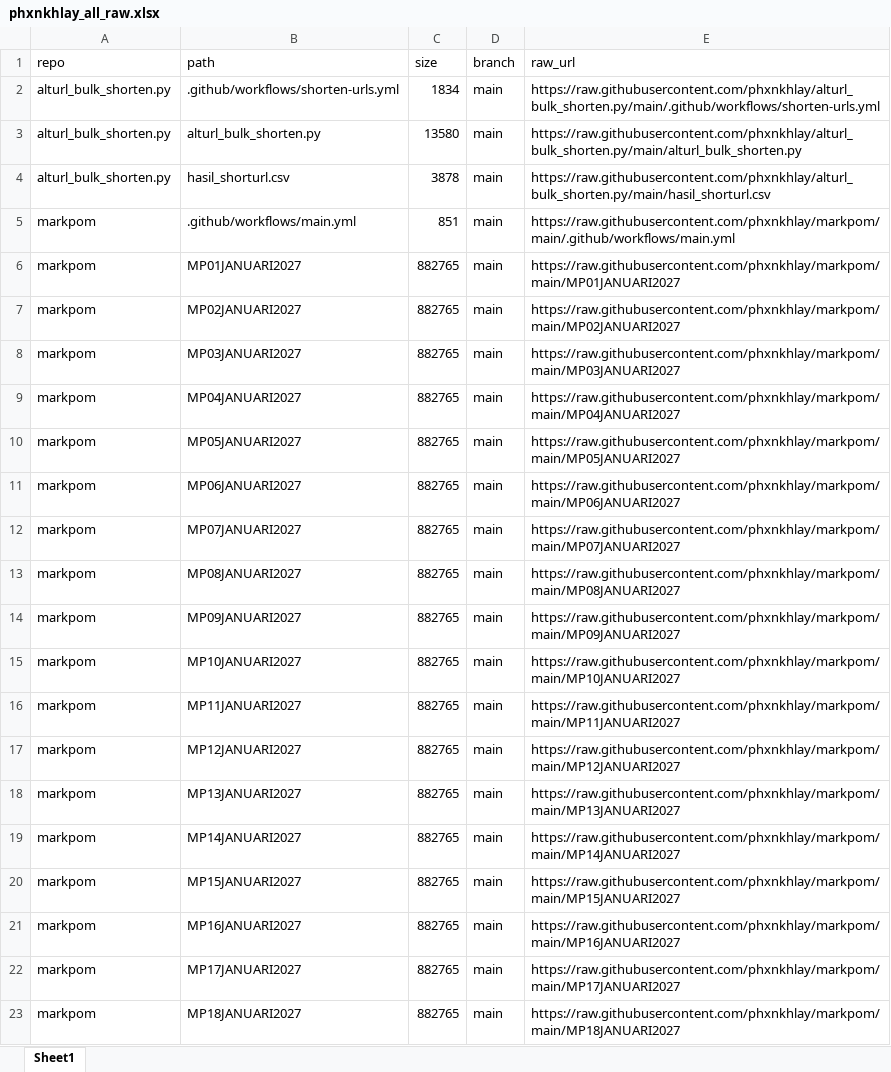
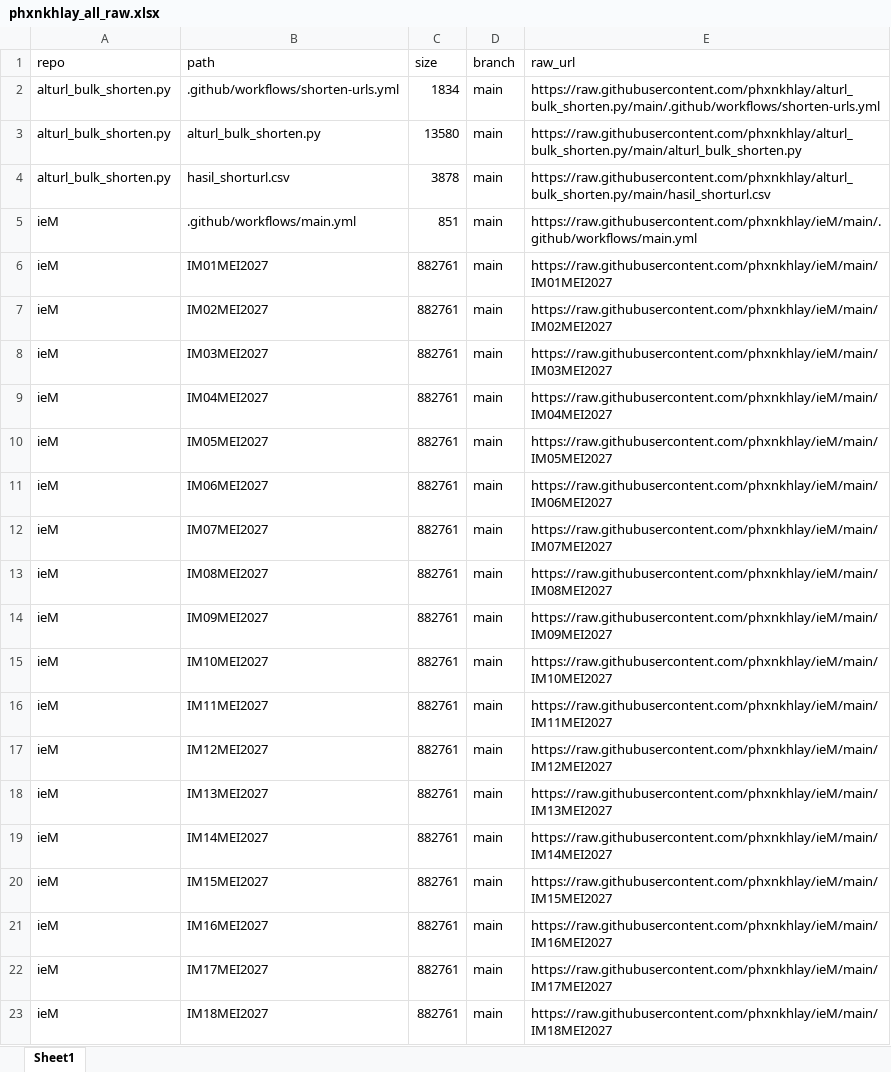
Before and after one commit to phxnkhlay/URL-GENERATOR, an Excel workbook: data/phxnkhlay_all_raw.xlsx, sheet Sheet1, drawn as a sheet; only a part is shown; the shorter side is filled out with more unchanged rows; values as stored, in another font and other column widths than the file's, no borders; the diff covers the shown part only; the diff names each change by its address in the sheet, - before the commit and + after, or states it on an @@ line.

```diff
--- a/data/phxnkhlay_all_raw.xlsx (sheet Sheet1)
+++ b/data/phxnkhlay_all_raw.xlsx (sheet Sheet1)
@@ row 231 moved to row 5: ieM @@
+row 6: ieM | IM01MEI2027 | 882761 | main | https://raw.githubusercontent.com/phxnkhlay/ieM/main/IM01MEI2027
+row 7: ieM | IM02MEI2027 | 882761 | main | https://raw.githubusercontent.com/phxnkhlay/ieM/main/IM02MEI2027
+row 8: ieM | IM03MEI2027 | 882761 | main | https://raw.githubusercontent.com/phxnkhlay/ieM/main/IM03MEI2027
+row 9: ieM | IM04MEI2027 | 882761 | main | https://raw.githubusercontent.com/phxnkhlay/ieM/main/IM04MEI2027
+row 10: ieM | IM05MEI2027 | 882761 | main | https://raw.githubusercontent.com/phxnkhlay/ieM/main/IM05MEI2027
+row 11: ieM | IM06MEI2027 | 882761 | main | https://raw.githubusercontent.com/phxnkhlay/ieM/main/IM06MEI2027
+row 12: ieM | IM07MEI2027 | 882761 | main | https://raw.githubusercontent.com/phxnkhlay/ieM/main/IM07MEI2027
+row 13: ieM | IM08MEI2027 | 882761 | main | https://raw.githubusercontent.com/phxnkhlay/ieM/main/IM08MEI2027
+row 14: ieM | IM09MEI2027 | 882761 | main | https://raw.githubusercontent.com/phxnkhlay/ieM/main/IM09MEI2027
+row 15: ieM | IM10MEI2027 | 882761 | main | https://raw.githubusercontent.com/phxnkhlay/ieM/main/IM10MEI2027
+row 16: ieM | IM11MEI2027 | 882761 | main | https://raw.githubusercontent.com/phxnkhlay/ieM/main/IM11MEI2027
+row 17: ieM | IM12MEI2027 | 882761 | main | https://raw.githubusercontent.com/phxnkhlay/ieM/main/IM12MEI2027
+row 18: ieM | IM13MEI2027 | 882761 | main | https://raw.githubusercontent.com/phxnkhlay/ieM/main/IM13MEI2027
+row 19: ieM | IM14MEI2027 | 882761 | main | https://raw.githubusercontent.com/phxnkhlay/ieM/main/IM14MEI2027
+row 20: ieM | IM15MEI2027 | 882761 | main | https://raw.githubusercontent.com/phxnkhlay/ieM/main/IM15MEI2027
+row 21: ieM | IM16MEI2027 | 882761 | main | https://raw.githubusercontent.com/phxnkhlay/ieM/main/IM16MEI2027
+row 22: ieM | IM17MEI2027 | 882761 | main | https://raw.githubusercontent.com/phxnkhlay/ieM/main/IM17MEI2027
+row 23: ieM | IM18MEI2027 | 882761 | main | https://raw.githubusercontent.com/phxnkhlay/ieM/main/IM18MEI2027
```
Also changed, not shown: 75 added rows, 93 removed rows, 73 moved rows and 92 edited cells elsewhere in this sheet, 1 other file.
